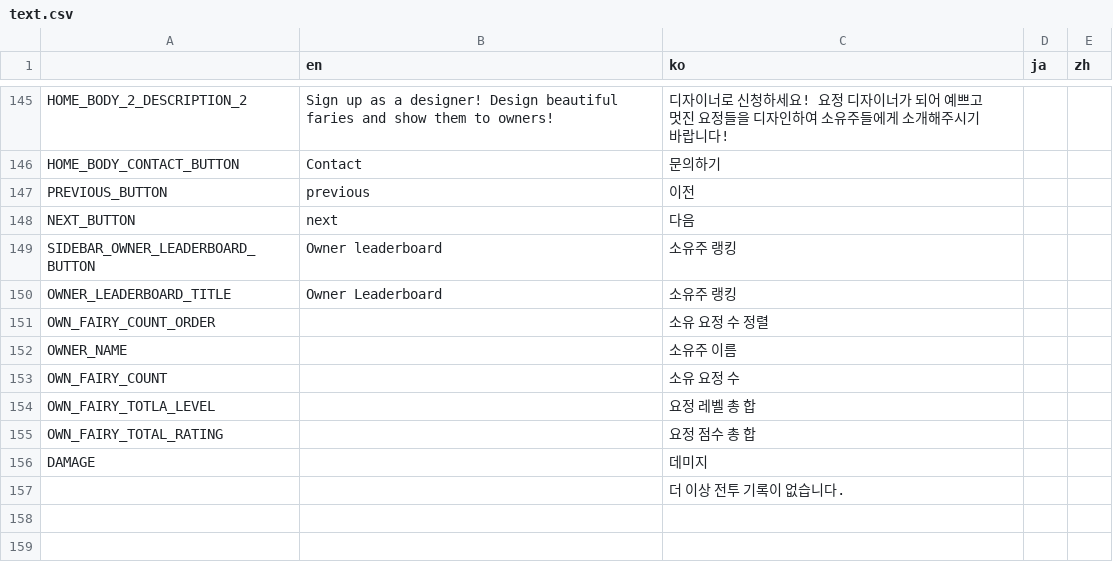
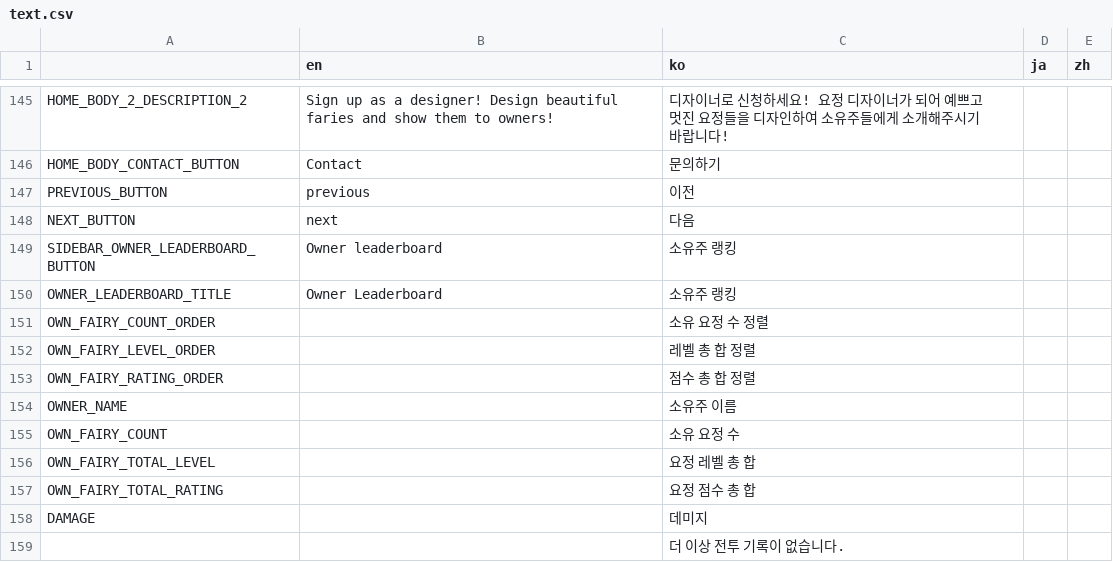
Before and after one commit to Hanul/EtherFairy, a CSV file: EtherFairy/R/text.csv, drawn as a sheet; only a part is shown, gaps mark what is left out.

```diff
--- a/EtherFairy/R/text.csv
+++ b/EtherFairy/R/text.csv
@@ -151,5 +151,7 @@ OWNER_LEADERBOARD_TITLE,Owner Leaderboard,소유주 랭킹,,,,,,,,,,,,,,,,,
 OWN_FAIRY_COUNT_ORDER,,소유 요정 수 정렬,,,,,,,,,,,,,,,,,
+OWN_FAIRY_LEVEL_ORDER,,레벨 총 합 정렬,,,,,,,,,,,,,,,,,
+OWN_FAIRY_RATING_ORDER,,점수 총 합 정렬,,,,,,,,,,,,,,,,,
 OWNER_NAME,,소유주 이름,,,,,,,,,,,,,,,,,
 OWN_FAIRY_COUNT,,소유 요정 수,,,,,,,,,,,,,,,,,
-OWN_FAIRY_TOTLA_LEVEL,,요정 레벨 총 합,,,,,,,,,,,,,,,,,
+OWN_FAIRY_TOTAL_LEVEL,,요정 레벨 총 합,,,,,,,,,,,,,,,,,
 OWN_FAIRY_TOTAL_RATING,,요정 점수 총 합,,,,,,,,,,,,,,,,,
```
Also changed, not shown: 6 other files.
